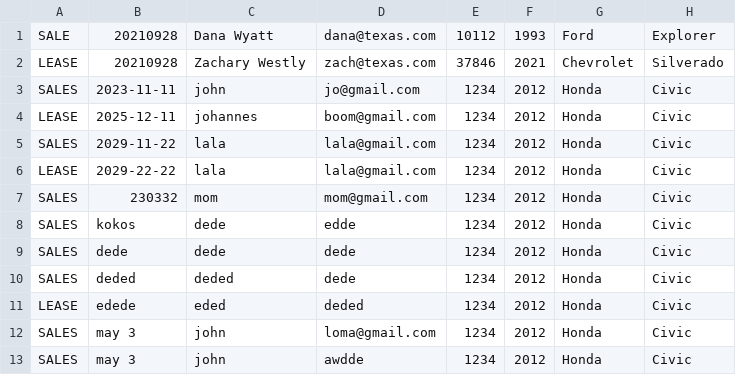
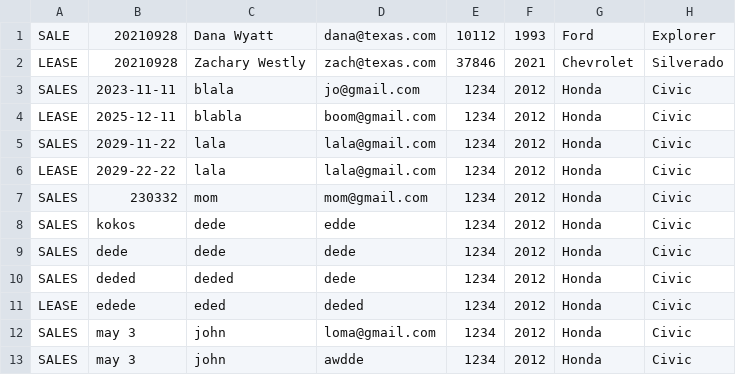
Before and after one commit to John-kassaye/workshop, a CSV file: java-workshops/contracts.csv, drawn as a sheet; only a part is shown; the diff names each change by its address in the sheet, - before the commit and + after, or states it on an @@ line.

```diff
--- a/java-workshops/contracts.csv
+++ b/java-workshops/contracts.csv
-C3: john
+C3: blala
-C4: johannes
+C4: blabla
```
Also changed, not shown: 1 other file.
